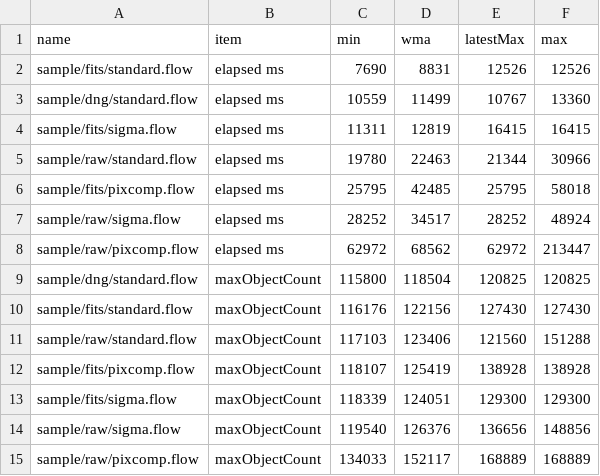
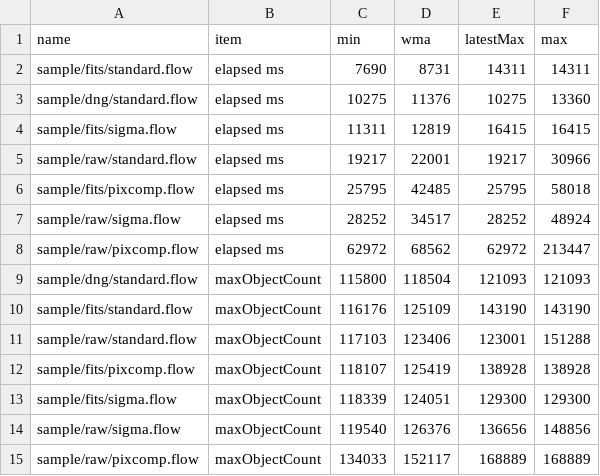
Before and after one commit to Masa-gh1/HoshinoNe, a CSV file: record_8GB_256px_32768_8.csv, drawn as a sheet.

```diff
--- a/record_8GB_256px_32768_8.csv
+++ b/record_8GB_256px_32768_8.csv
@@ -1,6 +1,6 @@
 name,item,min,wma,latestMax,max
-sample/fits/standard.flow,elapsed ms,7690,8831,12526,12526
-sample/dng/standard.flow,elapsed ms,10559,11499,10767,13360
+sample/fits/standard.flow,elapsed ms,7690,8731,14311,14311
+sample/dng/standard.flow,elapsed ms,10275,11376,10275,13360
 sample/fits/sigma.flow,elapsed ms,11311,12819,16415,16415
-sample/raw/standard.flow,elapsed ms,19780,22463,21344,30966
+sample/raw/standard.flow,elapsed ms,19217,22001,19217,30966
 sample/fits/pixcomp.flow,elapsed ms,25795,42485,25795,58018
@@ -8,5 +8,5 @@ sample/raw/sigma.flow,elapsed ms,28252,34517,28252,48924
 sample/raw/pixcomp.flow,elapsed ms,62972,68562,62972,213447
-sample/dng/standard.flow,maxObjectCount,115800,118504,120825,120825
-sample/fits/standard.flow,maxObjectCount,116176,122156,127430,127430
-sample/raw/standard.flow,maxObjectCount,117103,123406,121560,151288
+sample/dng/standard.flow,maxObjectCount,115800,118504,121093,121093
+sample/fits/standard.flow,maxObjectCount,116176,125109,143190,143190
+sample/raw/standard.flow,maxObjectCount,117103,123406,123001,151288
 sample/fits/pixcomp.flow,maxObjectCount,118107,125419,138928,138928
```
Also changed, not shown: 5 other files.
